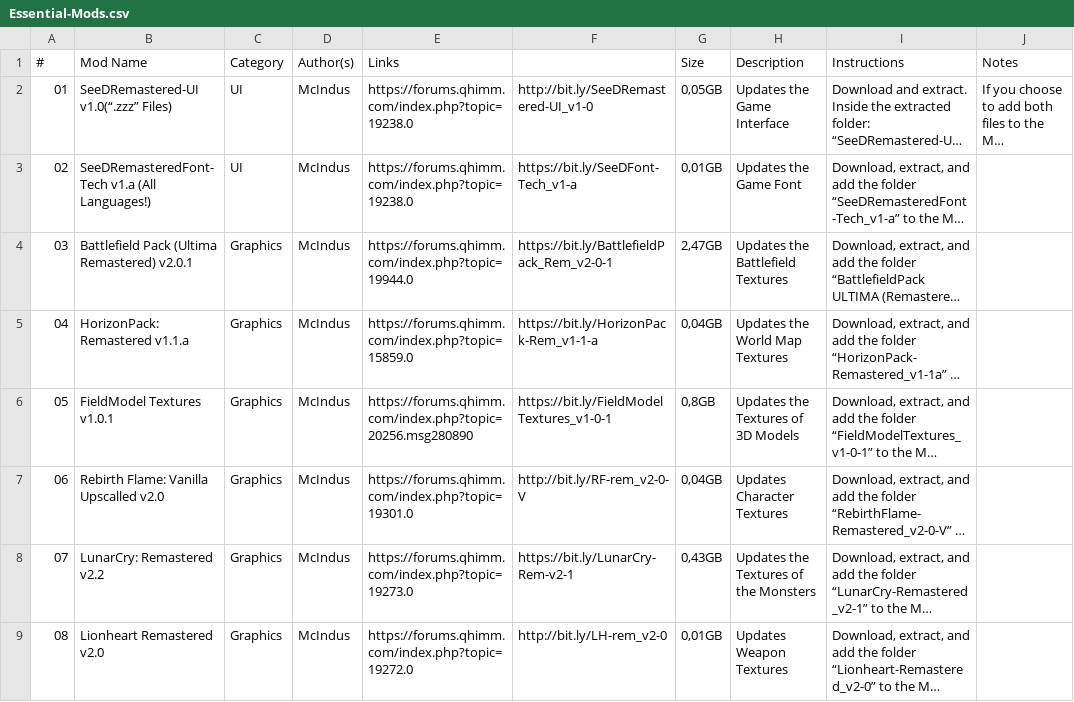
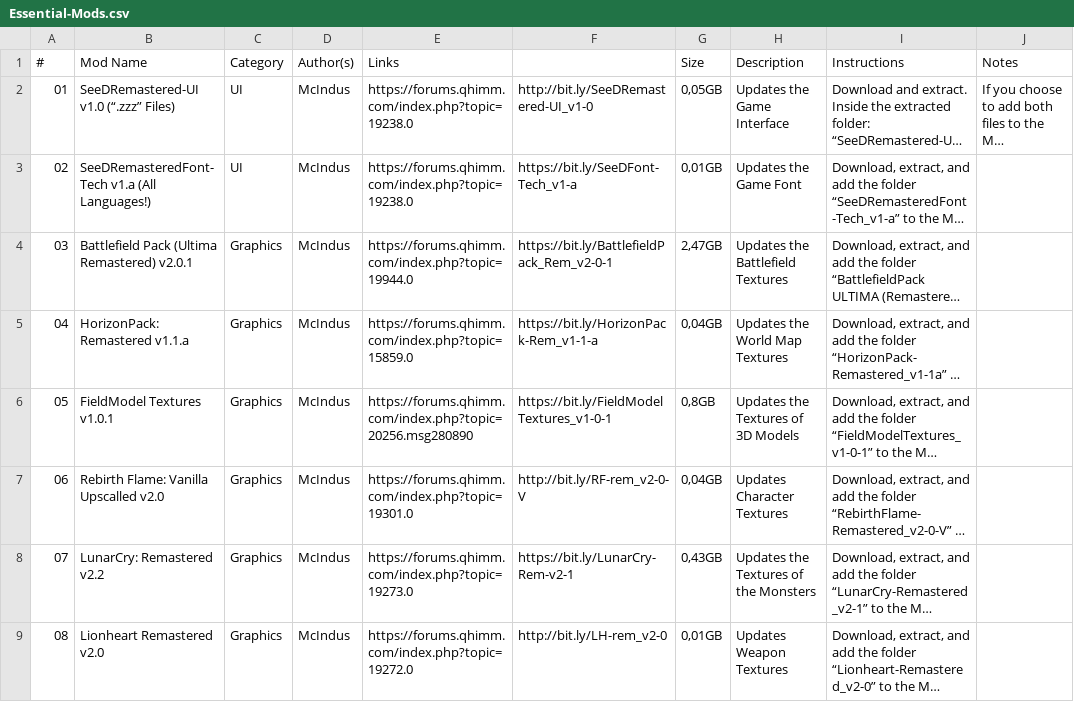
Before and after one commit to UltimateRemaster/Final-Fantasy-08, a CSV file: Essential-Mods.csv, drawn as a sheet; only a part is shown; long unchanged cells end in …; the diff names each change by its address in the sheet, - before the commit and + after, or states it on an @@ line.

Commit message:
Update Essential-Mods.csv

```diff
--- a/Essential-Mods.csv
+++ b/Essential-Mods.csv
-B2: SeeDRemastered-UI v1.0(“.zzz” Files)
+B2: SeeDRemastered-UI v1.0 (“.zzz” Files)
```
